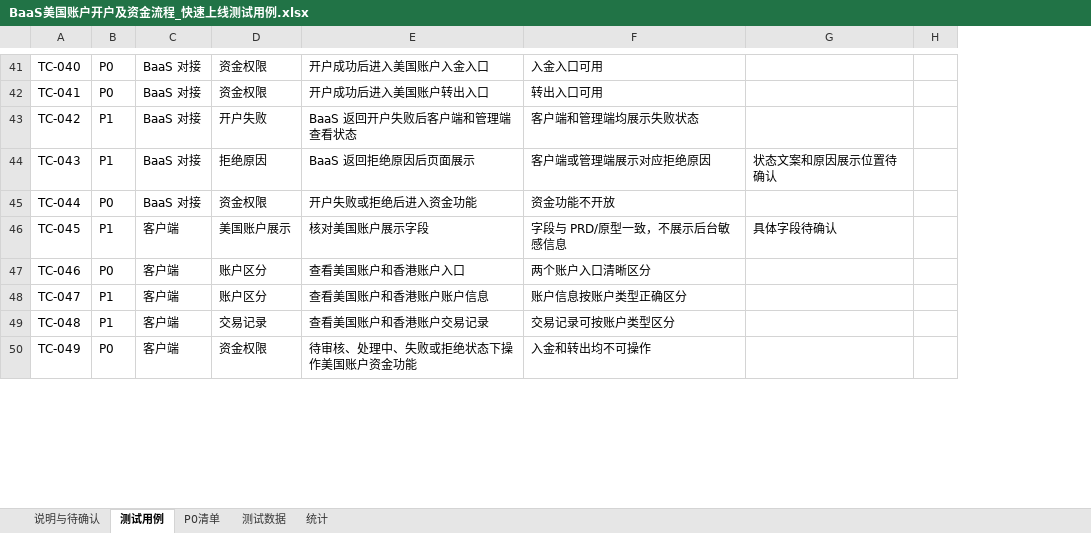
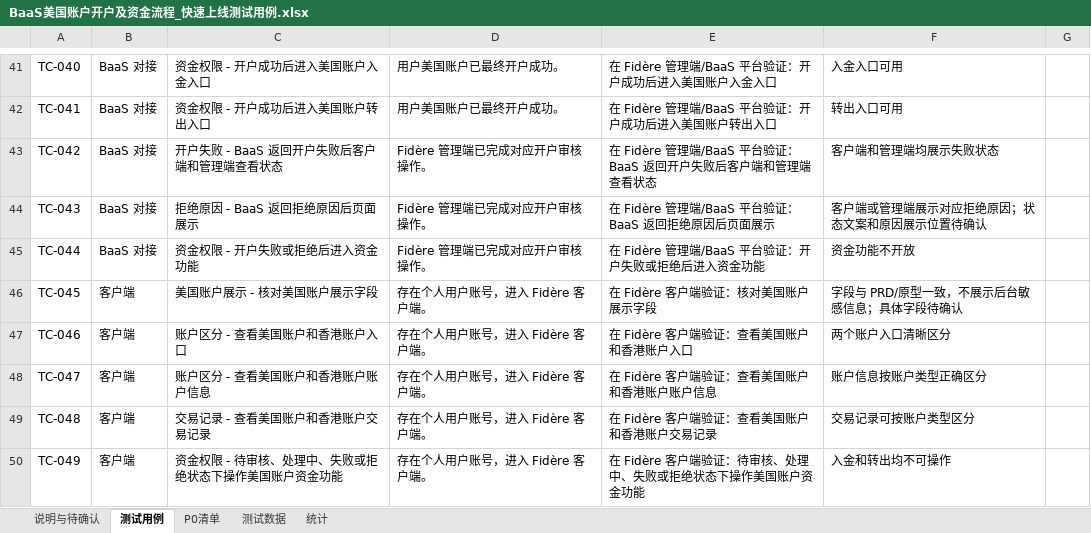
Before and after one commit to wanyaqi416-source/prd-baas, an Excel workbook: BaaS美国账户开户及资金流程_快速上线测试用例.xlsx, sheet 测试用例, drawn as a sheet; only a part is shown, gaps mark what is left out; values as stored, in another font and other column widths than the file's, no borders; removed rows and columns are numbered as before the commit, all else as after; the diff covers the shown part only; the diff names each change by its address in the sheet, - before the commit and + after, or states it on an @@ line.

```diff
--- a/BaaS美国账户开户及资金流程_快速上线测试用例.xlsx (sheet 测试用例)
+++ b/BaaS美国账户开户及资金流程_快速上线测试用例.xlsx (sheet 测试用例)
-column B, rows 41-50: P0 | P0 | P1 | P1 | P0 | P1 | P0 | P1 | P1 | P0
-column D, rows 41-50: 资金权限 | 资金权限 | 开户失败 | 拒绝原因 | 资金权限 | 美国账户展示 | 账户区分 | 账户区分 | 交易记录 | 资金权限
-column E, rows 41-50: 开户成功后进入美国账户入金入口 | 开户成功后进入美国账户转出入口 | BaaS 返回开户失败后客户端和管理端查看状态 | BaaS 返回拒绝原因后页面展示 | 开户失败或拒绝后进入资金功能 | 核对美国账户展示字段 | 查看美国账户和香港账户入口 | 查看美国账户和香港账户账户信息 | 查看美国账户和香港账户交易记录 | 待审核、处理中、失败或拒绝状态下操作美国账户资金功能
+column C, rows 41-50: 资金权限 - 开户成功后进入美国账户入金入口 | 资金权限 - 开户成功后进入美国账户转出入口 | 开户失败 - BaaS 返回开户失败后客户端和管理端查看状态 | 拒绝原因 - BaaS 返回拒绝原因后页面展示 | 资金权限 - 开户失败或拒绝后进入资金功能 | 美国账户展示 - 核对美国账户展示字段 | 账户区分 - 查看美国账户和香港账户入口 | 账户区分 - 查看美国账户和香港账户账户信息 | 交易记录 - 查看美国账户和香港账户交易记录 | 资金权限 - 待审核、处理中、失败或拒绝状态下操作美国账户资金功能
+column D, rows 41-50: 用户美国账户已最终开户成功。 | 用户美国账户已最终开户成功。 | Fidère 管理端已完成对应开户审核操作。 | Fidère 管理端已完成对应开户审核操作。 | Fidère 管理端已完成对应开户审核操作。 | 存在个人用户账号，进入 Fidère 客户端。 | 存在个人用户账号，进入 Fidère 客户端。 | 存在个人用户账号，进入 Fidère 客户端。 | 存在个人用户账号，进入 Fidère 客户端。 | 存在个人用户账号，进入 Fidère 客户端。
+column E, rows 41-50: 在 Fidère 管理端/BaaS 平台验证：开户成功后进入美国账户入金入口 | 在 Fidère 管理端/BaaS 平台验证：开户成功后进入美国账户转出入口 | 在 Fidère 管理端/BaaS 平台验证：BaaS 返回开户失败后客户端和管理端查看状态 | 在 Fidère 管理端/BaaS 平台验证：BaaS 返回拒绝原因后页面展示 | 在 Fidère 管理端/BaaS 平台验证：开户失败或拒绝后进入资金功能 | 在 Fidère 客户端验证：核对美国账户展示字段 | 在 Fidère 客户端验证：查看美国账户和香港账户入口 | 在 Fidère 客户端验证：查看美国账户和香港账户账户信息 | 在 Fidère 客户端验证：查看美国账户和香港账户交易记录 | 在 Fidère 客户端验证：待审核、处理中、失败或拒绝状态下操作美国账户资金功能
-column G, rows 44-46: 状态文案和原因展示位置待确认 |  | 具体字段待确认
-column H, empty
+column G, empty
-F44: 客户端或管理端展示对应拒绝原因
+F44: 客户端或管理端展示对应拒绝原因；状态文案和原因展示位置待确认
-F46: 字段与 PRD/原型一致，不展示后台敏感信息
+F46: 字段与 PRD/原型一致，不展示后台敏感信息；具体字段待确认
```
Also changed, not shown: 1 added row, 1 removed row and 17 edited cells elsewhere in this sheet.
